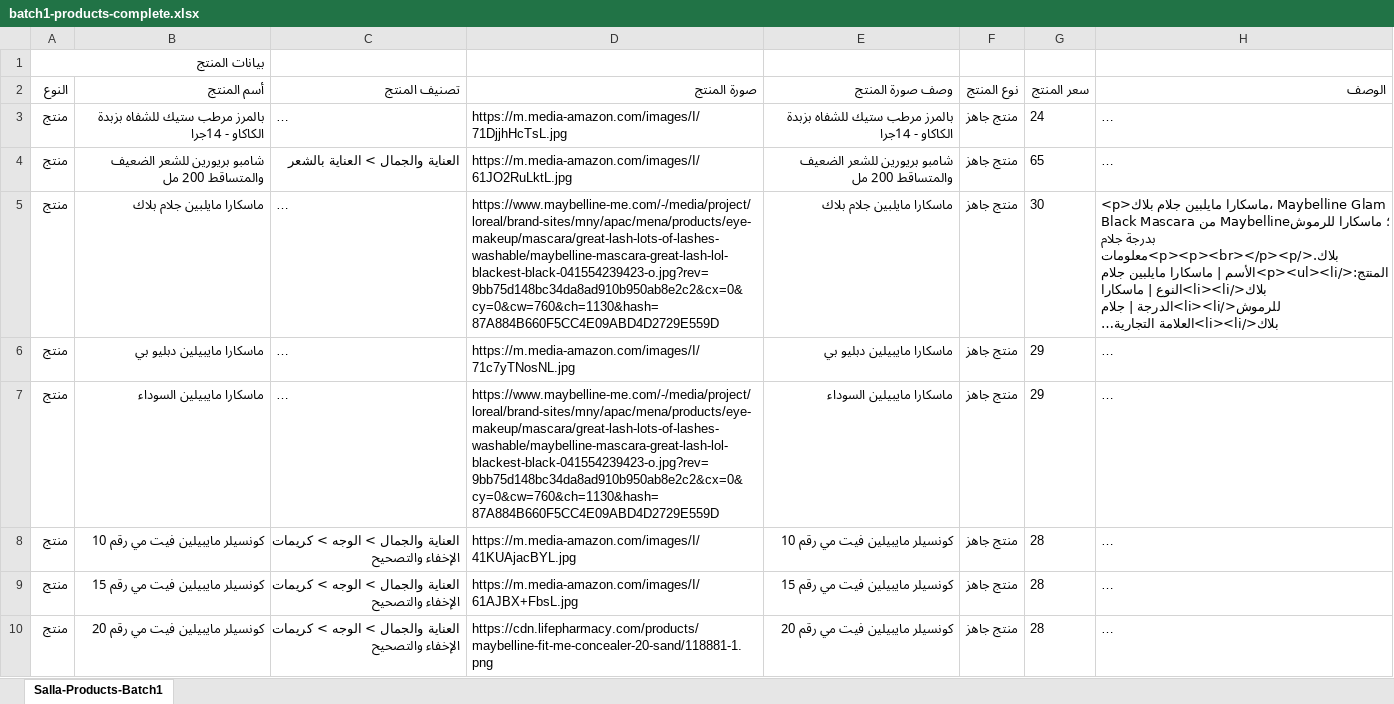
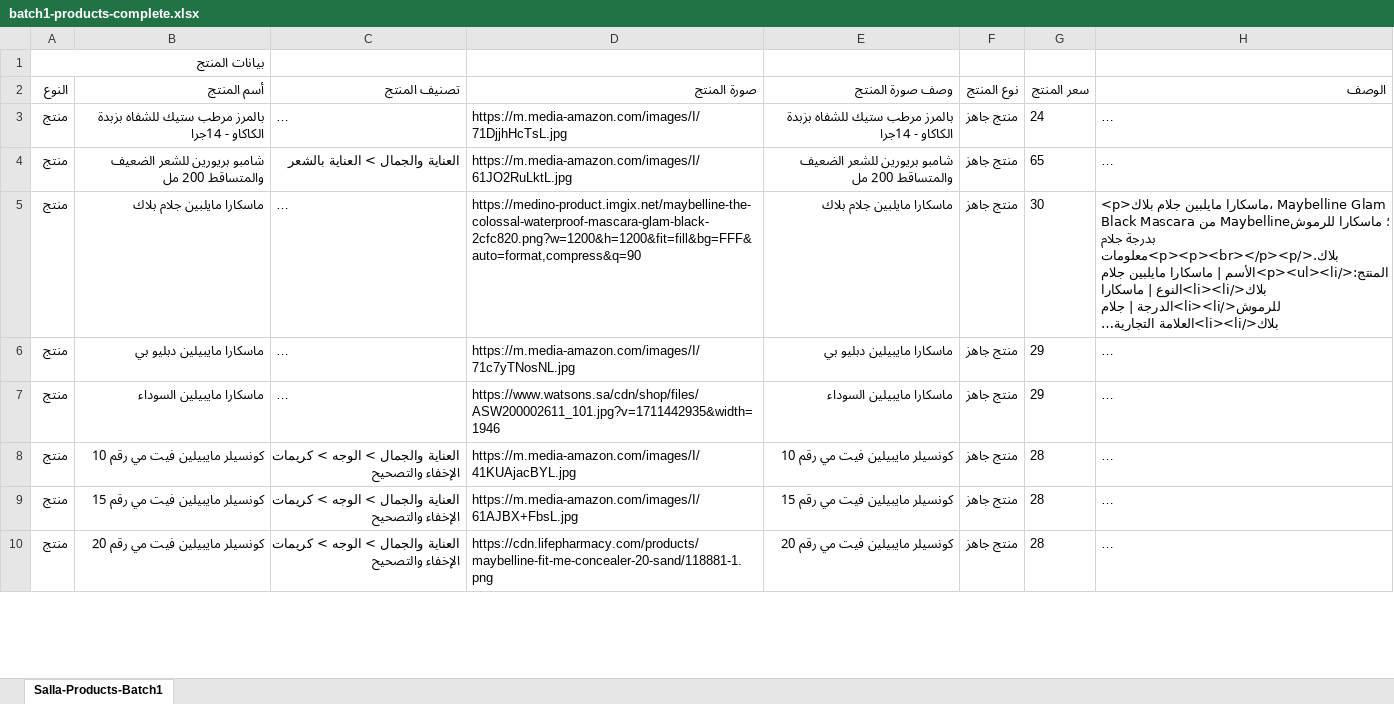
Before and after one commit to mohammedmekh1/products, an Excel workbook: المنتجات/batch1-products-complete.xlsx, sheet Salla-Products-Batch1, drawn as a sheet; only a part is shown; long unchanged cells end in …; values as stored, in another font and other column widths than the file's, no borders; the diff names each change by its address in the sheet, - before the commit and + after, or states it on an @@ line.

```diff
--- a/المنتجات/batch1-products-complete.xlsx (sheet Salla-Products-Batch1)
+++ b/المنتجات/batch1-products-complete.xlsx (sheet Salla-Products-Batch1)
-D5 (صورة المنتج): https://www.maybelline-me.com/-/media/project/loreal/brand-sites/mny/apac/mena/products/eye-makeup/mascara/great-lash-lots-of-lashes-washable/maybelline-mascara-great-lash-lol-blackest-black-041554239423-o.jpg?rev=9bb75d148bc34da8ad910b950ab8e2c2&cx=0&cy=0&cw=760&ch=1130&hash=87A884B660F5CC4E09ABD4D2729E559D
+D5 (صورة المنتج): https://medino-product.imgix.net/maybelline-the-colossal-waterproof-mascara-glam-black-2cfc820.png?w=1200&h=1200&fit=fill&bg=FFF&auto=format,compress&q=90
-D7 (صورة المنتج): https://www.maybelline-me.com/-/media/project/loreal/brand-sites/mny/apac/mena/products/eye-makeup/mascara/great-lash-lots-of-lashes-washable/maybelline-mascara-great-lash-lol-blackest-black-041554239423-o.jpg?rev=9bb75d148bc34da8ad910b950ab8e2c2&cx=0&cy=0&cw=760&ch=1130&hash=87A884B660F5CC4E09ABD4D2729E559D
+D7 (صورة المنتج): https://www.watsons.sa/cdn/shop/files/ASW200002611_101.jpg?v=1711442935&width=1946
```
